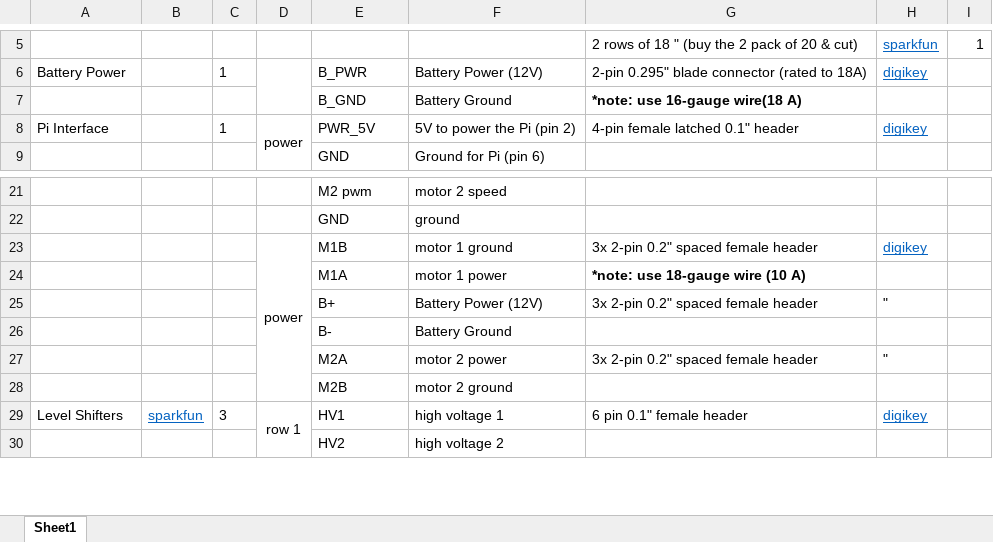
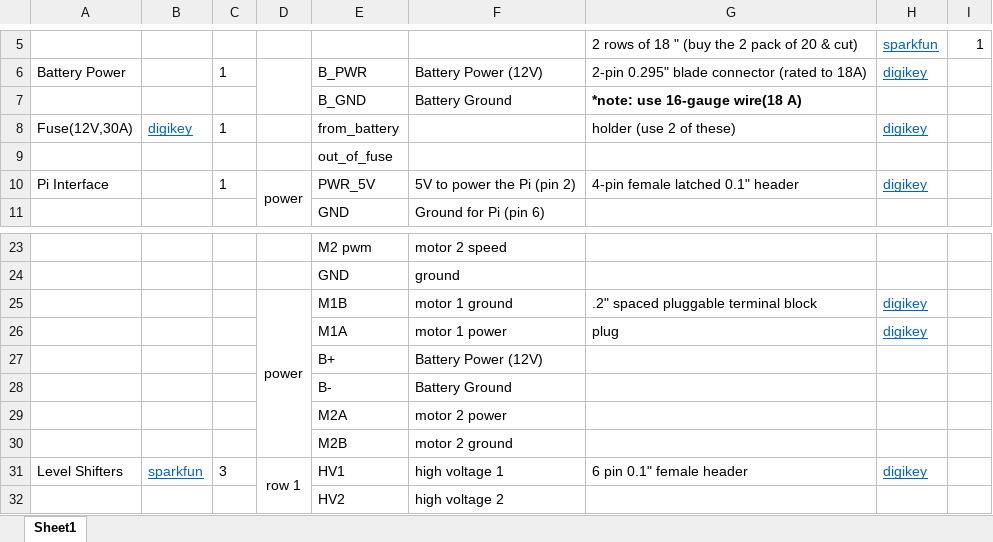
Before and after one commit to GT-IEEE-Robotics/2018, an Excel workbook: Electrical/Arduino_ExternalConnections.xlsx, sheet Sheet1, drawn as a sheet; only a part is shown, gaps mark what is left out; values as stored, in another font and other column widths than the file's, no borders; addresses are those after the commit; the diff names each change by its address in the sheet, - before the commit and + after, or states it on an @@ line.

```diff
--- a/Electrical/Arduino_ExternalConnections.xlsx (sheet Sheet1)
+++ b/Electrical/Arduino_ExternalConnections.xlsx (sheet Sheet1)
+row 8: Fuse(12V,30A) | digikey | 1 |  | from_battery |  | holder (use 2 of these) | digikey
+row 9:  |  |  |  | out_of_fuse
-G25: 3x 2-pin 0.2" spaced female header
+G25: .2" spaced pluggable terminal block
-G26: *note: use 18-gauge wire (10 A)
+G26: plug
-G26 bold: on
+G26 bold: off
-H26: (empty)
+H26: digikey
-G27: 3x 2-pin 0.2" spaced female header
+G27: (empty)
-H27: "
+H27: (empty)
-G29: 3x 2-pin 0.2" spaced female header
+G29: (empty)
-H29: "
+H29: (empty)
```
Also changed, not shown: 54 other files.
